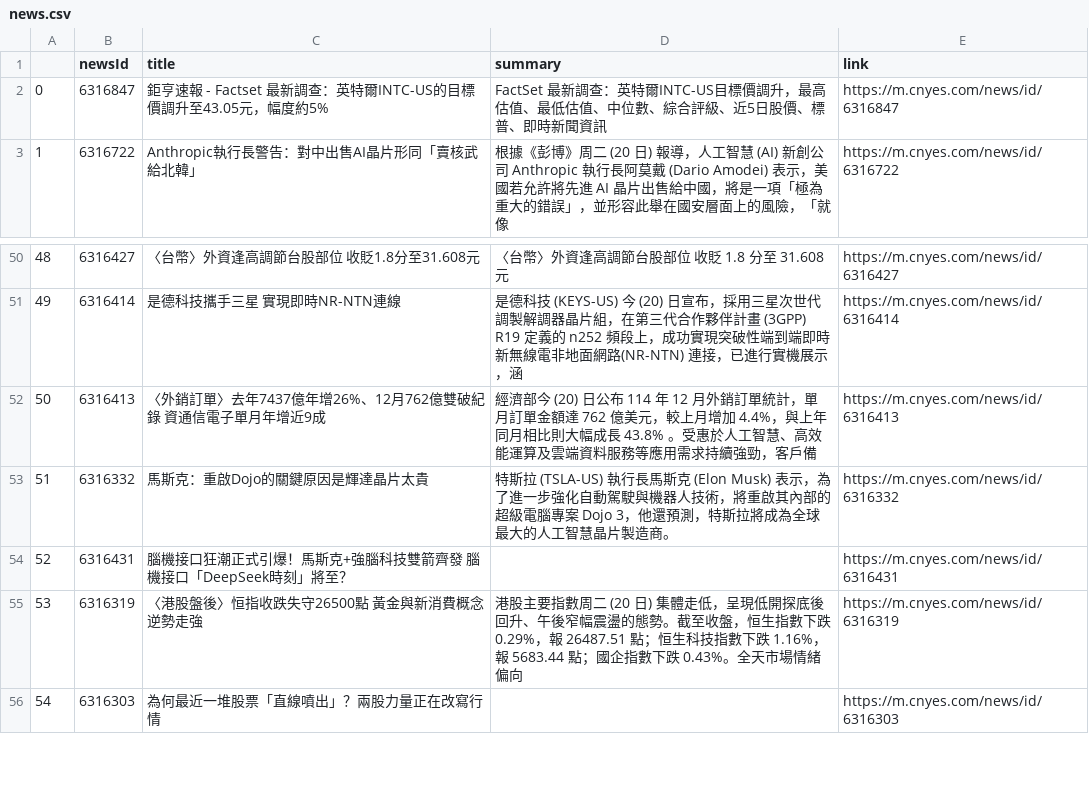
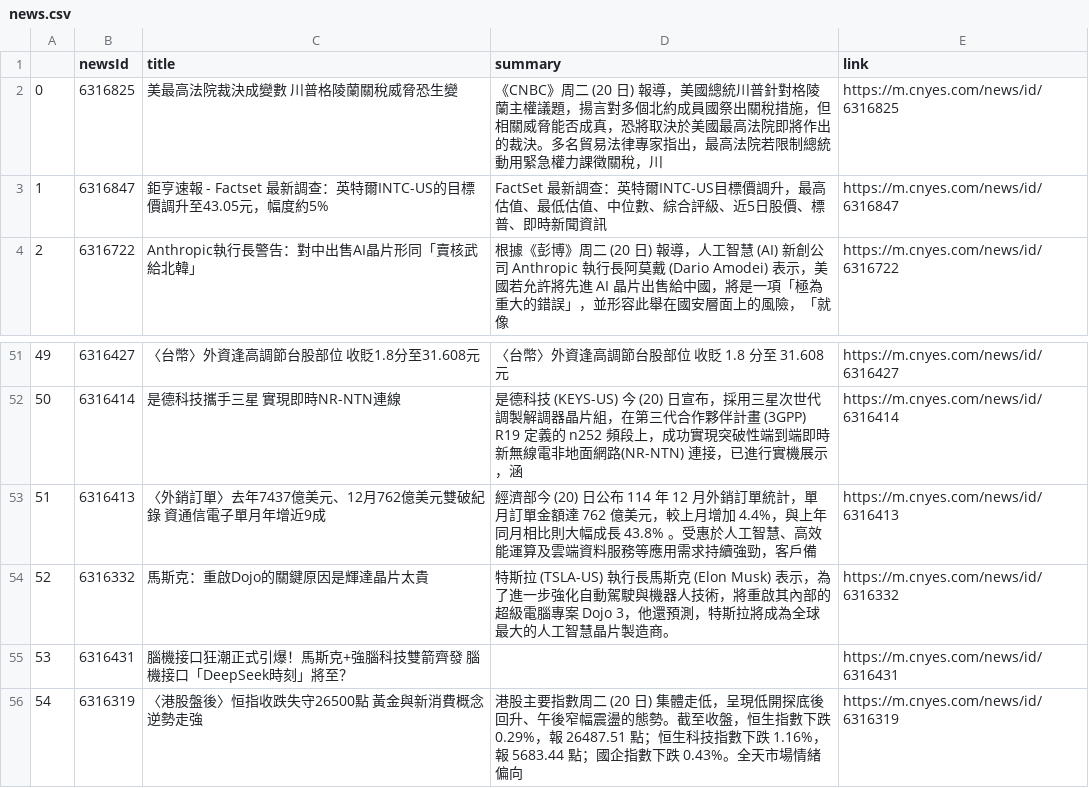
Before and after one commit to sonia9453/test_github_actions, a CSV file: news.csv, drawn as a sheet; only a part is shown, gaps mark what is left out; the shorter side is filled out with more unchanged rows; addresses are those after the commit; the diff names each change by its address in the sheet, - before the commit and + after, or states it on an @@ line.

Commit message:
更新鉅亨網

```diff
--- a/news.csv
+++ b/news.csv
+row 2: 0 | 6316825 | 美最高法院裁決成變數 川普格陵蘭關稅威脅恐生變 | 《CNBC》周二 (20 日) 報導，美國總統川普針對格陵蘭主權議題，揚言對多個北約成員國祭出關稅措施，但相關威脅能否成真，恐將取決於美國最高法院即將作出的裁決。多名貿易法律專家指出，最高法院若限制總統動用緊急權力課徵關稅，川 | https://m.cnyes.com/news/id/6316825
@@ column A renumbered from row 3 down @@
-C53 (title): 〈外銷訂單〉去年7437億年增26%、12月762億雙破紀錄 資通信電子單月年增近9成
+C53 (title): 〈外銷訂單〉去年7437億美元、12月762億美元雙破紀錄 資通信電子單月年增近9成
```
